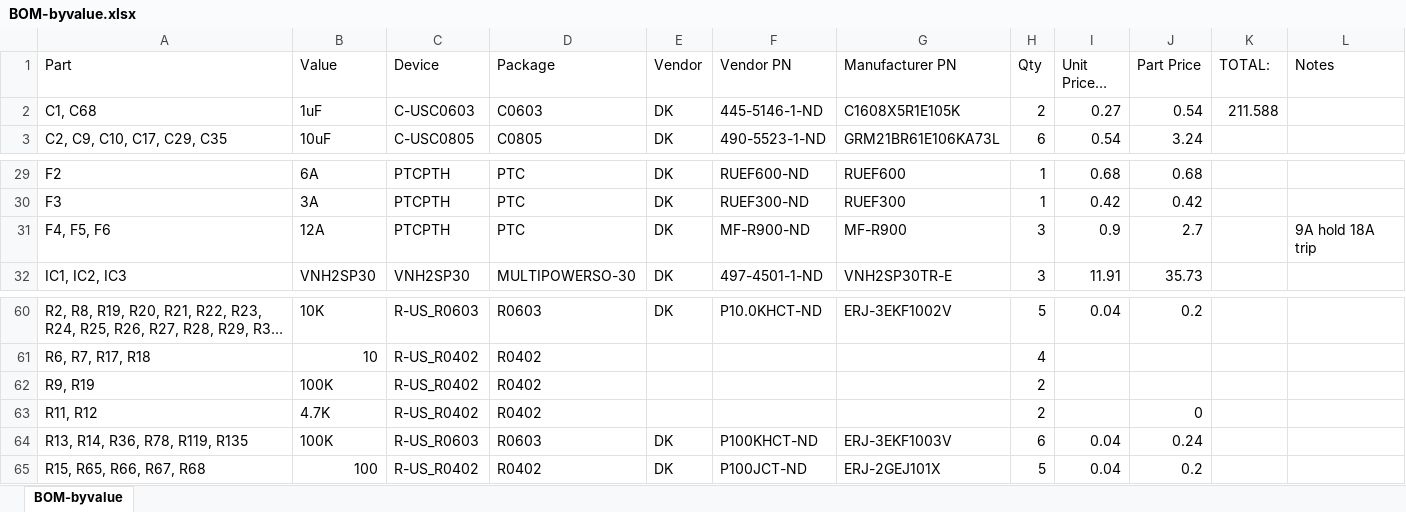
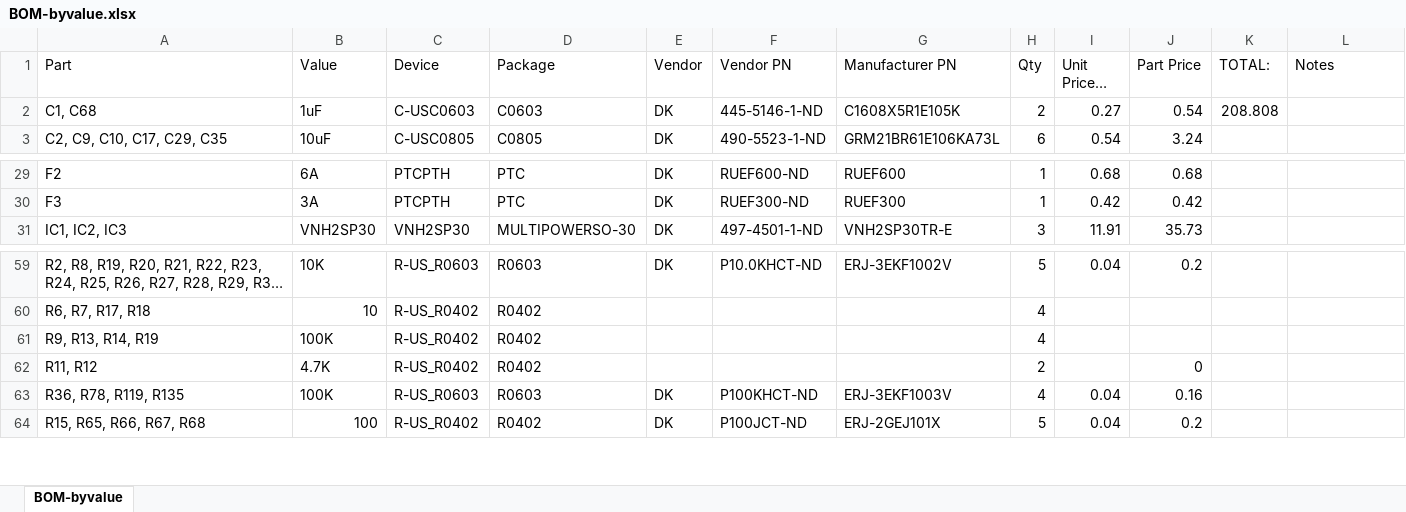
Before and after one commit to jbaker0428/Unified-Robotics-Development-Board, an Excel workbook: Documentation/BOM-byvalue.xlsx, sheet BOM-byvalue, drawn as a sheet; only a part is shown, gaps mark what is left out; long unchanged cells end in …; values as stored, in another font and other column widths than the file's, no borders; removed rows and columns are numbered as before the commit, all else as after; the diff names each change by its address in the sheet, - before the commit and + after, or states it on an @@ line.

Commit message:
Changed R13 and R14 to 0402 packages.
Signed-off-by: Joe Baker <jbaker0428@gmail.com>

```diff
--- a/Documentation/BOM-byvalue.xlsx (sheet BOM-byvalue)
+++ b/Documentation/BOM-byvalue.xlsx (sheet BOM-byvalue)
-K2 (TOTAL:): 211.588
+K2 (TOTAL:): 208.808
-row 31: F4, F5, F6 | 12A | PTCPTH | PTC | DK | MF-R900-ND | MF-R900 | 3 | 0.9 | 2.7 |  | 9A hold 18A trip
-A61 (Part): R9, R19
+A61 (Part): R9, R13, R14, R19
-H61 (Qty): 2
+H61 (Qty): 4
-A63 (Part): R13, R14, R36, R78, R119, R135
+A63 (Part): R36, R78, R119, R135
-H63 (Qty): 6
+H63 (Qty): 4
-J63 (Part Price): 0.24
+J63 (Part Price): 0.16
```
Also changed, not shown: formulas that keep their value, 2 other files.
